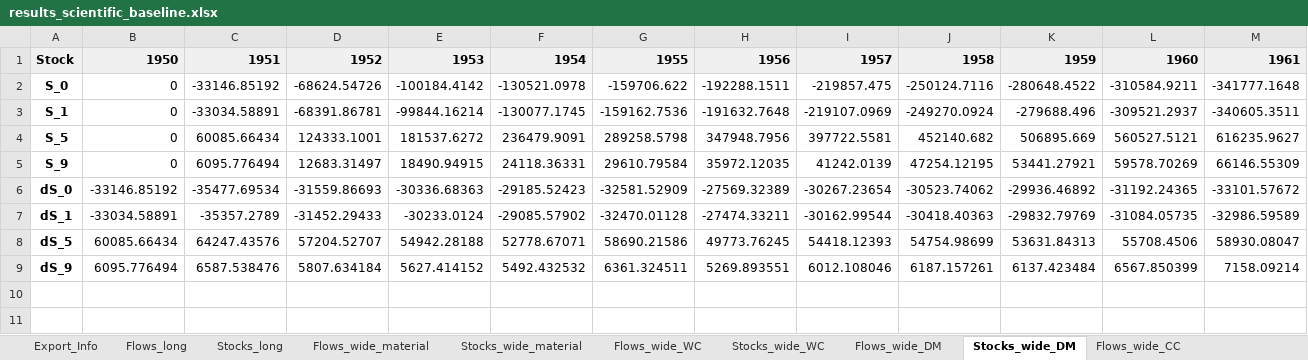
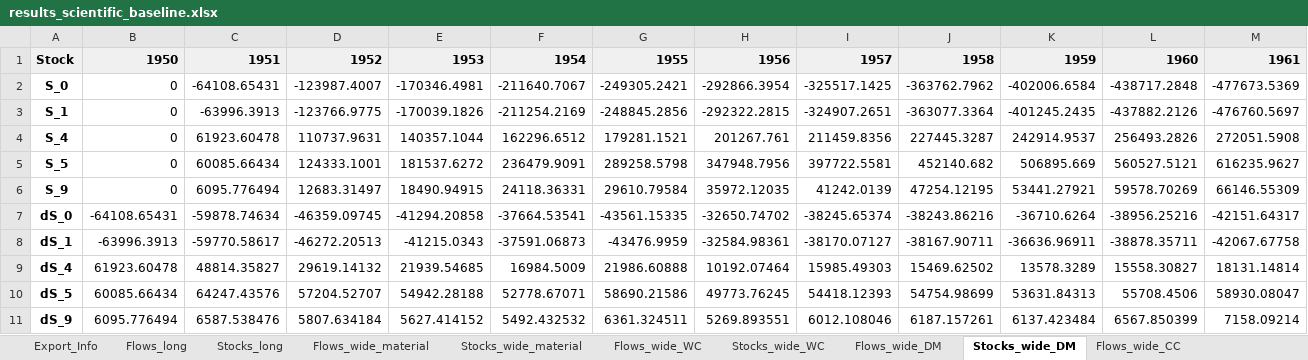
Before and after one commit to JScholz-tech/Biodym_JS, an Excel workbook: data/02_output/results_scientific_baseline.xlsx, sheet Stocks_wide_DM, drawn as a sheet; only a part is shown; values as stored, in another font and other column widths than the file's, no borders; removed rows and columns are numbered as before the commit, all else as after; rows hold the shown columns only; the diff names each change by its address in the sheet, - before the commit and + after, or states it on an @@ line.

```diff
--- a/data/02_output/results_scientific_baseline.xlsx (sheet Stocks_wide_DM)
+++ b/data/02_output/results_scientific_baseline.xlsx (sheet Stocks_wide_DM)
-row 2: S_0 | 0 | -33146.85192 | -68624.54726 | -100184.4142 | -130521.0978 | -159706.622 | -192288.1511 | -219857.475 | -250124.7116 | -280648.4522 | -310584.9211 | -341777.1648
-row 3: S_1 | 0 | -33034.58891 | -68391.86781 | -99844.16214 | -130077.1745 | -159162.7536 | -191632.7648 | -219107.0969 | -249270.0924 | -279688.496 | -309521.2937 | -340605.3511
+row 2: S_0 | 0 | -64108.65431 | -123987.4007 | -170346.4981 | -211640.7067 | -249305.2421 | -292866.3954 | -325517.1425 | -363762.7962 | -402006.6584 | -438717.2848 | -477673.5369
+row 3: S_1 | 0 | -63996.3913 | -123766.9775 | -170039.1826 | -211254.2169 | -248845.2856 | -292322.2815 | -324907.2651 | -363077.3364 | -401245.2435 | -437882.2126 | -476760.5697
+row 4: S_4 | 0 | 61923.60478 | 110737.9631 | 140357.1044 | 162296.6512 | 179281.1521 | 201267.761 | 211459.8356 | 227445.3287 | 242914.9537 | 256493.2826 | 272051.5908
-row 6: dS_0 | -33146.85192 | -35477.69534 | -31559.86693 | -30336.68363 | -29185.52423 | -32581.52909 | -27569.32389 | -30267.23654 | -30523.74062 | -29936.46892 | -31192.24365 | -33101.57672
-row 7: dS_1 | -33034.58891 | -35357.2789 | -31452.29433 | -30233.0124 | -29085.57902 | -32470.01128 | -27474.33211 | -30162.99544 | -30418.40363 | -29832.79769 | -31084.05735 | -32986.59589
+row 7: dS_0 | -64108.65431 | -59878.74634 | -46359.09745 | -41294.20858 | -37664.53541 | -43561.15335 | -32650.74702 | -38245.65374 | -38243.86216 | -36710.6264 | -38956.25216 | -42151.64317
+row 8: dS_1 | -63996.3913 | -59770.58617 | -46272.20513 | -41215.0343 | -37591.06873 | -43476.9959 | -32584.98361 | -38170.07127 | -38167.90711 | -36636.96911 | -38878.35711 | -42067.67758
+row 9: dS_4 | 61923.60478 | 48814.35827 | 29619.14132 | 21939.54685 | 16984.5009 | 21986.60888 | 10192.07464 | 15985.49303 | 15469.62502 | 13578.3289 | 15558.30827 | 18131.14814
```
Also changed, not shown: sheet Stocks_long, sheet Flows_long, sheet Stocks_wide_material, sheet Stocks_wide_CC, sheet Flows_wide_DM, sheet Flows_wide_material, 4 more sheets, 18 other files.
